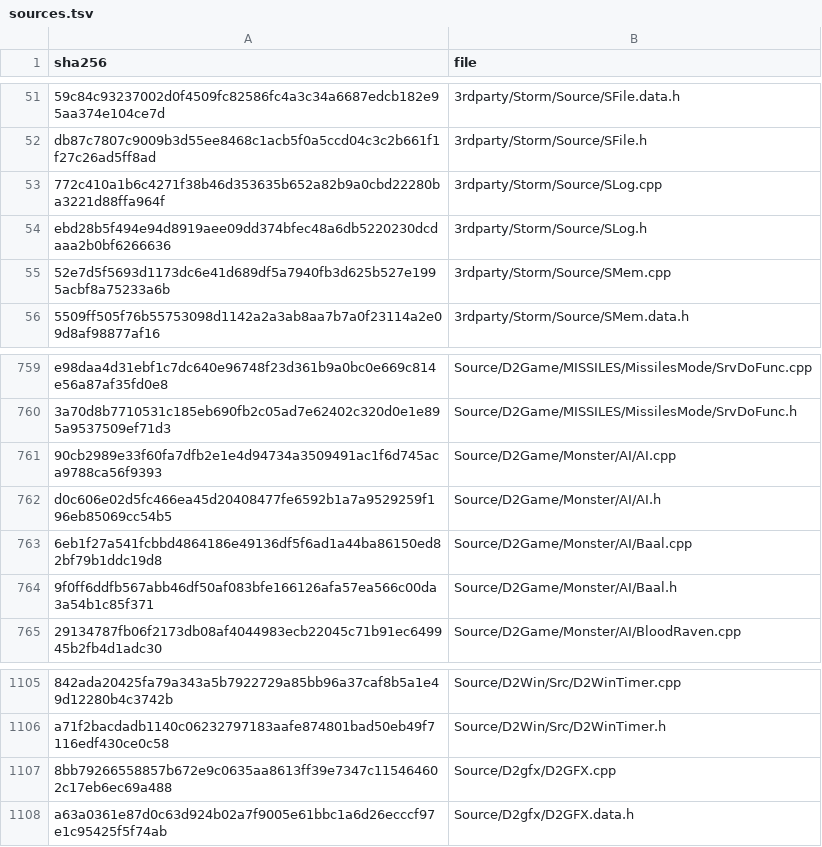
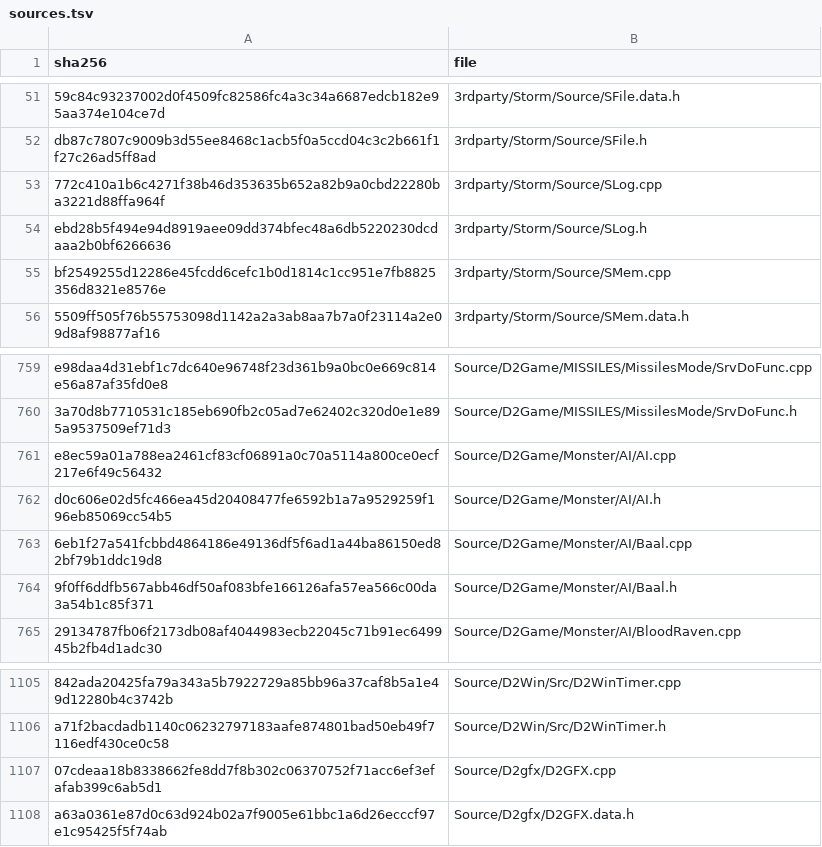
Before and after one commit to jaenster/redivivus, a TSV file: asm_matching/msvc8/translated/sources.tsv, drawn as a sheet; only a part is shown, gaps mark what is left out; the diff names each change by its address in the sheet, - before the commit and + after, or states it on an @@ line.

Commit message:
chore: refresh the VC8 translation for SMem, D2GFX and AI

```diff
--- a/asm_matching/msvc8/translated/sources.tsv
+++ b/asm_matching/msvc8/translated/sources.tsv
-A55 (sha256): 52e7d5f5693d1173dc6e41d689df5a7940fb3d625b527e1995acbf8a75233a6b
+A55 (sha256): bf2549255d12286e45fcdd6cefc1b0d1814c1cc951e7fb8825356d8321e8576e
-A761 (sha256): 90cb2989e33f60fa7dfb2e1e4d94734a3509491ac1f6d745aca9788ca56f9393
+A761 (sha256): e8ec59a01a788ea2461cf83cf06891a0c70a5114a800ce0ecf217e6f49c56432
-A1107 (sha256): 8bb79266558857b672e9c0635aa8613ff39e7347c115464602c17eb6ec69a488
+A1107 (sha256): 07cdeaa18b8338662fe8dd7f8b302c06370752f71acc6ef3efafab399c6ab5d1
```
Also changed, not shown: 3 other files.
